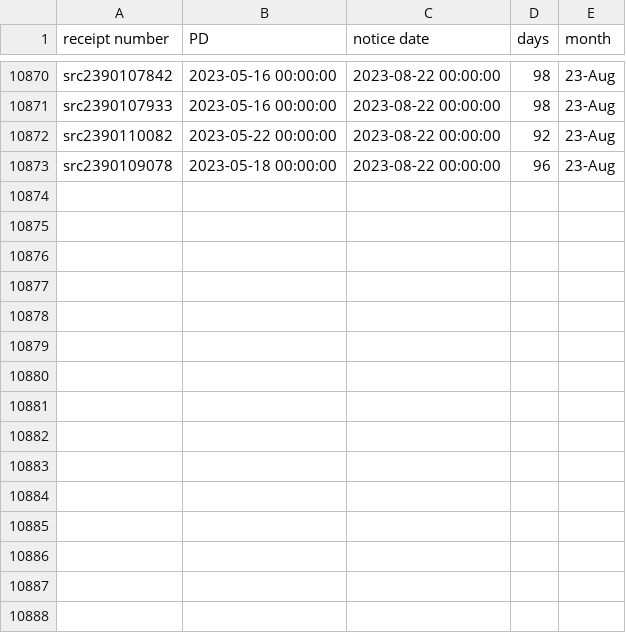
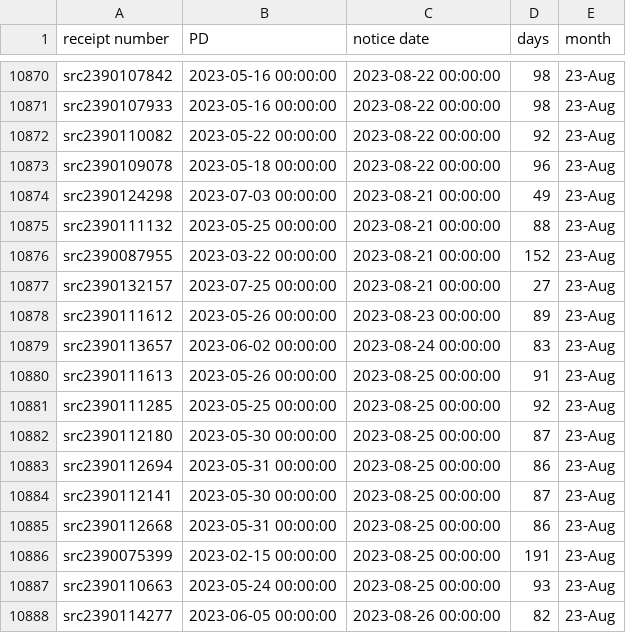
Before and after one commit to happy-fish-01/National_interest_waiver_waittime, a CSV file: raw_data_TSC.csv, drawn as a sheet; only a part is shown, gaps mark what is left out; the diff names each change by its address in the sheet, - before the commit and + after, or states it on an @@ line.

```diff
--- a/raw_data_TSC.csv
+++ b/raw_data_TSC.csv
+row 10874: src2390124298 | 2023-07-03 00:00:00 | 2023-08-21 00:00:00 | 49 | 23-Aug
+row 10875: src2390111132 | 2023-05-25 00:00:00 | 2023-08-21 00:00:00 | 88 | 23-Aug
+row 10876: src2390087955 | 2023-03-22 00:00:00 | 2023-08-21 00:00:00 | 152 | 23-Aug
+row 10877: src2390132157 | 2023-07-25 00:00:00 | 2023-08-21 00:00:00 | 27 | 23-Aug
+row 10878: src2390111612 | 2023-05-26 00:00:00 | 2023-08-23 00:00:00 | 89 | 23-Aug
+row 10879: src2390113657 | 2023-06-02 00:00:00 | 2023-08-24 00:00:00 | 83 | 23-Aug
+row 10880: src2390111613 | 2023-05-26 00:00:00 | 2023-08-25 00:00:00 | 91 | 23-Aug
+row 10881: src2390111285 | 2023-05-25 00:00:00 | 2023-08-25 00:00:00 | 92 | 23-Aug
+row 10882: src2390112180 | 2023-05-30 00:00:00 | 2023-08-25 00:00:00 | 87 | 23-Aug
+row 10883: src2390112694 | 2023-05-31 00:00:00 | 2023-08-25 00:00:00 | 86 | 23-Aug
+row 10884: src2390112141 | 2023-05-30 00:00:00 | 2023-08-25 00:00:00 | 87 | 23-Aug
+row 10885: src2390112668 | 2023-05-31 00:00:00 | 2023-08-25 00:00:00 | 86 | 23-Aug
+row 10886: src2390075399 | 2023-02-15 00:00:00 | 2023-08-25 00:00:00 | 191 | 23-Aug
+row 10887: src2390110663 | 2023-05-24 00:00:00 | 2023-08-25 00:00:00 | 93 | 23-Aug
+row 10888: src2390114277 | 2023-06-05 00:00:00 | 2023-08-26 00:00:00 | 82 | 23-Aug
```
Also changed, not shown: raw_data_NSC.csv, 3 other files.
